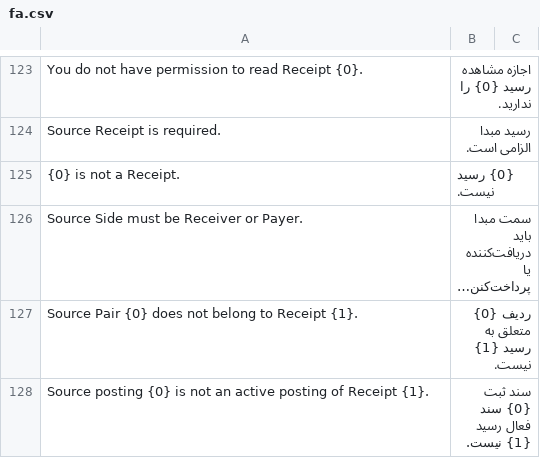
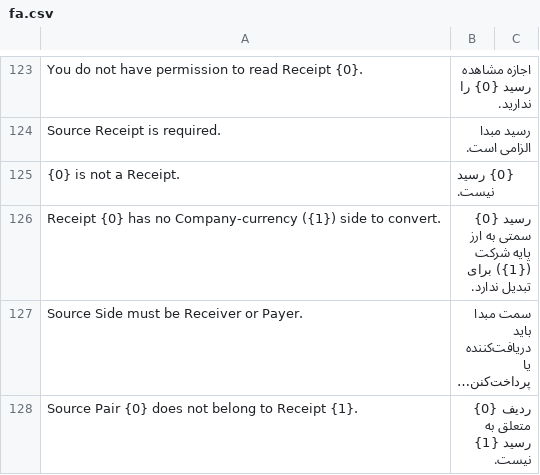
Before and after one commit to shahrivar88/smartprocess-erpnext-accounting, a CSV file: smartprocess_erpnext_accounting/translations/fa.csv, drawn as a sheet; only a part is shown, gaps mark what is left out; the shorter side is filled out with more unchanged rows; long unchanged cells end in …; the diff names each change by its address in the sheet, - before the commit and + after, or states it on an @@ line.

Commit message:
Split Receipt Conversion into Receiver and Payer sections
Source rows are shown read-only above each side grid; the grids edit only target columns. Source Receipt is a selectable Link limited to submitted Receipts, and an ineligible Receipt returns an inline error with no rows. Draft legs no longer copy the source Party Type into the target.

```diff
--- a/smartprocess_erpnext_accounting/translations/fa.csv
+++ b/smartprocess_erpnext_accounting/translations/fa.csv
+row 126: Receipt {0} has no Company-currency ({1}) side to convert. | رسید {0} سمتی به ارز پایه شرکت ({1}) برای تبدیل ندارد.
```
Also changed, not shown: 8 other files.
